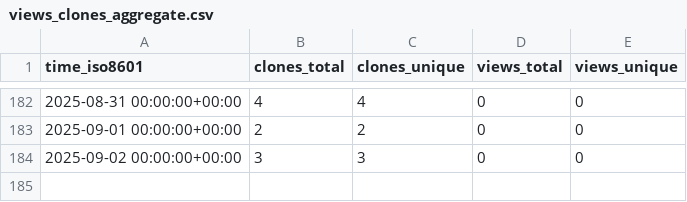
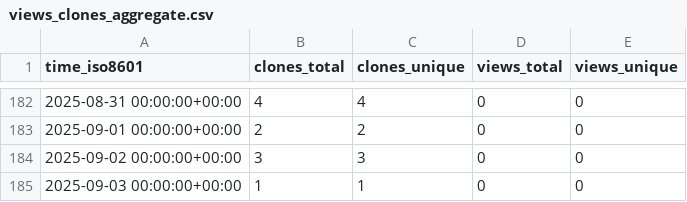
Before and after one commit to demichie/elicipy2, a CSV file: demichie/elicipy2/ghrs-data/views_clones_aggregate.csv, drawn as a sheet; only a part is shown, gaps mark what is left out.

```diff
--- a/demichie/elicipy2/ghrs-data/views_clones_aggregate.csv
+++ b/demichie/elicipy2/ghrs-data/views_clones_aggregate.csv
@@ -184 +184,2 @@ time_iso8601,clones_total,clones_unique,views_total,views_unique
 2025-09-02 00:00:00+00:00,3,3,0,0
+2025-09-03 00:00:00+00:00,1,1,0,0
```
Also changed, not shown: 1 other file.
